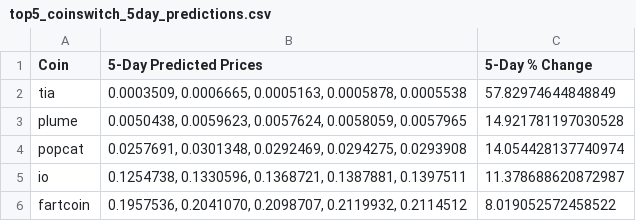
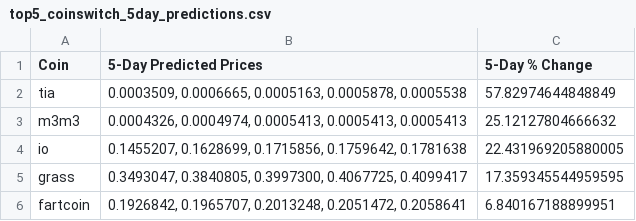
Before and after one commit to tamonashroy/price-prediction-app, a CSV file: top5_coinswitch_5day_predictions.csv, drawn as a sheet.

```diff
--- a/top5_coinswitch_5day_predictions.csv
+++ b/top5_coinswitch_5day_predictions.csv
@@ -2,5 +2,5 @@ Coin,5-Day Predicted Prices,5-Day % Change
 tia,"0.0003509, 0.0006665, 0.0005163, 0.0005878, 0.0005538",57.82974644848849
-plume,"0.0050438, 0.0059623, 0.0057624, 0.0058059, 0.0057965",14.921781197030528
-popcat,"0.0257691, 0.0301348, 0.0292469, 0.0294275, 0.0293908",14.054428137740974
-io,"0.1254738, 0.1330596, 0.1368721, 0.1387881, 0.1397511",11.378688620872987
-fartcoin,"0.1957536, 0.2041070, 0.2098707, 0.2119932, 0.2114512",8.019052572458522
+m3m3,"0.0004326, 0.0004974, 0.0005413, 0.0005413, 0.0005413",25.12127804666632
+io,"0.1455207, 0.1628699, 0.1715856, 0.1759642, 0.1781638",22.431969205880005
+grass,"0.3493047, 0.3840805, 0.3997300, 0.4067725, 0.4099417",17.359345544959595
+fartcoin,"0.1926842, 0.1965707, 0.2013248, 0.2051472, 0.2058641",6.840167188899951
```
Also changed, not shown: batch_5day_predictions.csv, batch_last5_actual_vs_predicted.csv, 2 other files.
